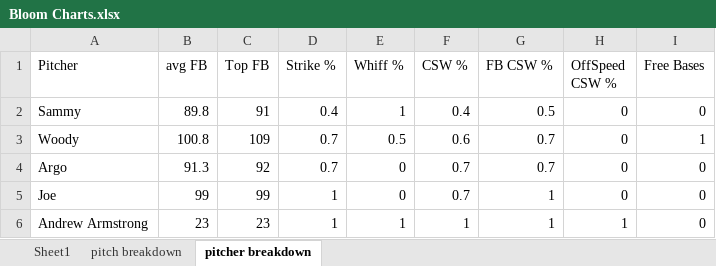
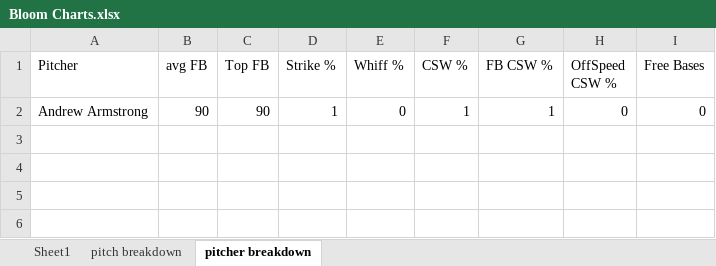
Before and after one commit to drewbeno1/data_base, an Excel workbook: Bloom Charts.xlsx, sheet pitcher breakdown, drawn as a sheet; values as stored, in another font and other column widths than the file's, no borders; removed rows and columns are numbered as before the commit, all else as after; the diff names each change by its address in the sheet, - before the commit and + after, or states it on an @@ line.

```diff
--- a/Bloom Charts.xlsx (sheet pitcher breakdown)
+++ b/Bloom Charts.xlsx (sheet pitcher breakdown)
-row 2: Sammy | 89.8 | 91 | 0.4 | 1 | 0.4 | 0.5 | 0 | 0
-row 3: Woody | 100.8 | 109 | 0.7 | 0.5 | 0.6 | 0.7 | 0 | 1
-row 4: Argo | 91.3 | 92 | 0.7 | 0 | 0.7 | 0.7 | 0 | 0
-row 5: Joe | 99 | 99 | 1 | 0 | 0.7 | 1 | 0 | 0
-B2 (avg FB): 23
+B2 (avg FB): 90
-C2 (Top FB): 23
+C2 (Top FB): 90
-E2 (Whiff %): 1
+E2 (Whiff %): 0
-H2 (OffSpeed CSW %): 1
+H2 (OffSpeed CSW %): 0
```
Also changed, not shown: sheet pitch breakdown, sheet Sheet1, 1 other file.
